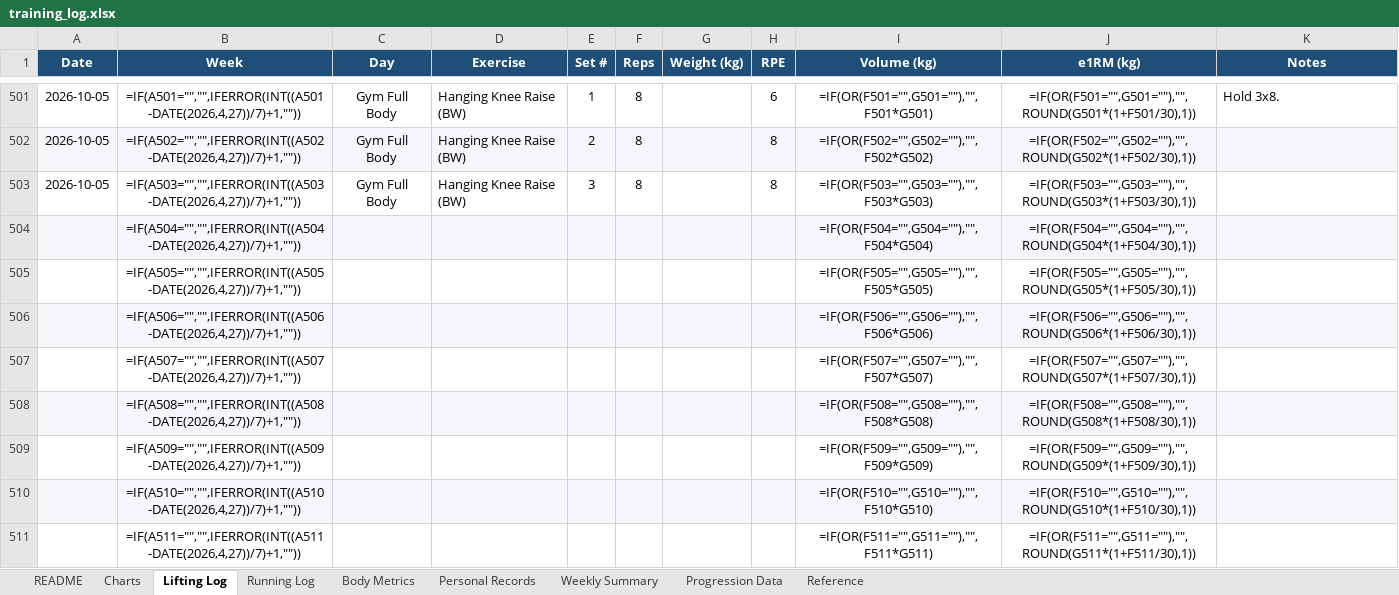
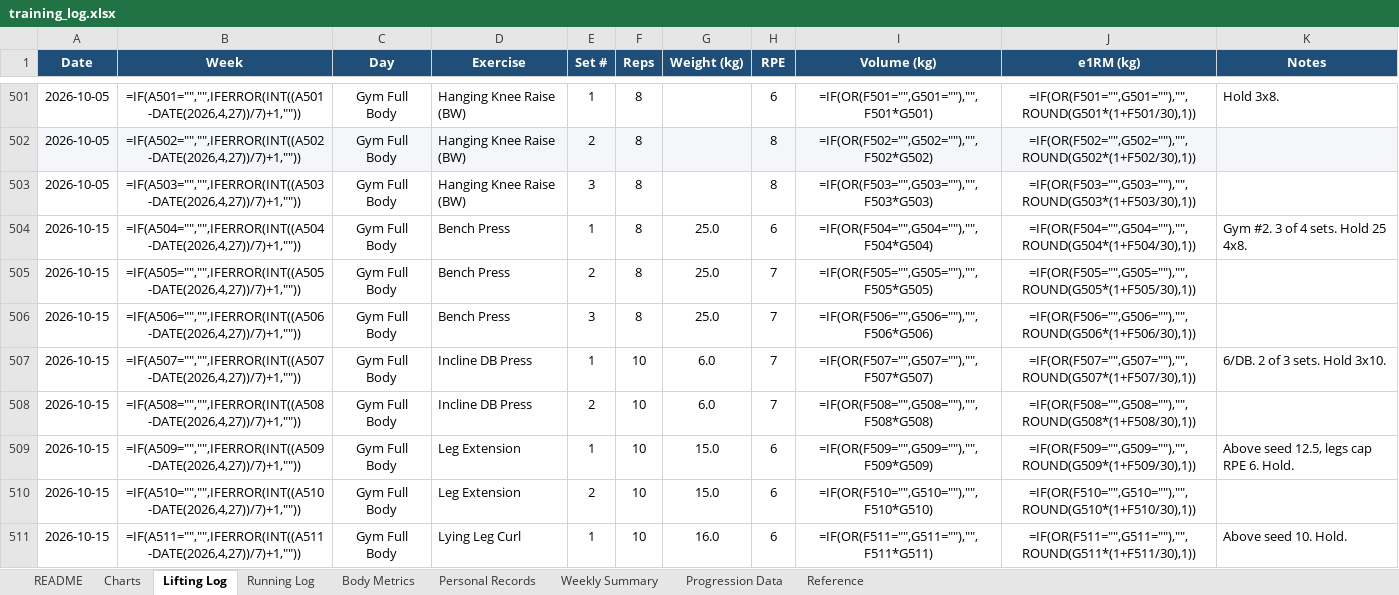
Before and after one commit to Giusepe-3/Training, an Excel workbook: logs/training_log.xlsx, sheet Lifting Log, drawn as a sheet; only a part is shown, gaps mark what is left out; values as stored, in another font and other column widths than the file's, no borders; formulas without a stored value are shown as written; the diff covers the shown part only; the diff names each change by its address in the sheet, - before the commit and + after, or states it on an @@ line.

```diff
--- a/logs/training_log.xlsx (sheet Lifting Log)
+++ b/logs/training_log.xlsx (sheet Lifting Log)
-A504:A511 (Date): (empty)
+A504:A511 (Date): 2026-10-15
-A504:K504 fill: #F4F6FA
+A504:K504 fill: none
-C504:C511 (Day): (empty)
+C504:C511 (Day): Gym Full Body
-D504:D506 (Exercise): (empty)
+D504:D506 (Exercise): Bench Press
-E504 (Set #): (empty)
+E504 (Set #): 1
-F504:F506 (Reps): (empty)
+F504:F506 (Reps): 8
-G504:G506 (Weight (kg)): (empty)
+G504:G506 (Weight (kg)): 25.0
-H504 (RPE): (empty)
+H504 (RPE): 6
-K504 (Notes): (empty)
+K504 (Notes): Gym #2. 3 of 4 sets. Hold 25 4x8.
-E505 (Set #): (empty)
+E505 (Set #): 2
-H505:H508 (RPE): (empty)
+H505:H508 (RPE): 7
-A506:K506 fill: #F4F6FA
+A506:K506 fill: none
-E506 (Set #): (empty)
+E506 (Set #): 3
-D507:D508 (Exercise): (empty)
+D507:D508 (Exercise): Incline DB Press
-E507 (Set #): (empty)
+E507 (Set #): 1
-F507:F511 (Reps): (empty)
+F507:F511 (Reps): 10
-G507:G508 (Weight (kg)): (empty)
+G507:G508 (Weight (kg)): 6.0
-K507 (Notes): (empty)
+K507 (Notes): 6/DB. 2 of 3 sets. Hold 3x10.
-A508:K508 fill: #F4F6FA
+A508:K508 fill: none
-E508 (Set #): (empty)
+E508 (Set #): 2
-D509:D510 (Exercise): (empty)
+D509:D510 (Exercise): Leg Extension
-E509 (Set #): (empty)
+E509 (Set #): 1
-G509:G510 (Weight (kg)): (empty)
+G509:G510 (Weight (kg)): 15.0
-H509:H511 (RPE): (empty)
+H509:H511 (RPE): 6
-K509 (Notes): (empty)
+K509 (Notes): Above seed 12.5, legs cap RPE 6. Hold.
-A510:K510 fill: #F4F6FA
+A510:K510 fill: none
-E510 (Set #): (empty)
+E510 (Set #): 2
-D511 (Exercise): (empty)
+D511 (Exercise): Lying Leg Curl
-E511 (Set #): (empty)
+E511 (Set #): 1
-G511 (Weight (kg)): (empty)
+G511 (Weight (kg)): 16.0
-K511 (Notes): (empty)
+K511 (Notes): Above seed 10. Hold.
```
Also changed, not shown: 48 edited cells and cell formats elsewhere in this sheet, sheet Running Log, 5 other files.
